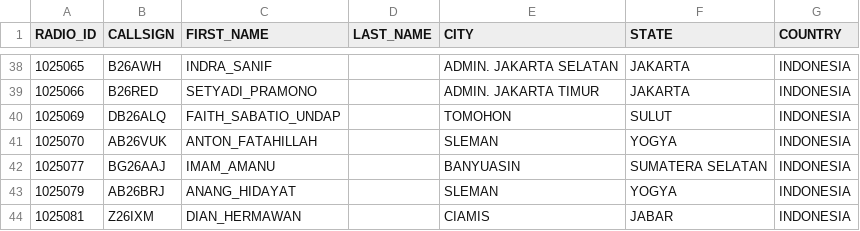
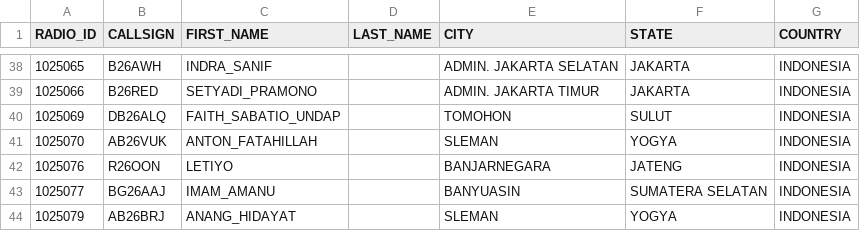
Before and after one commit to tombolptt/KT25ARI, a CSV file: user.csv, drawn as a sheet; only a part is shown, gaps mark what is left out; the shorter side is filled out with more unchanged rows; the diff names each change by its address in the sheet, - before the commit and + after, or states it on an @@ line.

Commit message:
Update user.csv otomatis via Aplikasi

```diff
--- a/user.csv
+++ b/user.csv
+row 42: 1025076 | R26OON | LETIYO |  | BANJARNEGARA | JATENG | INDONESIA
```
